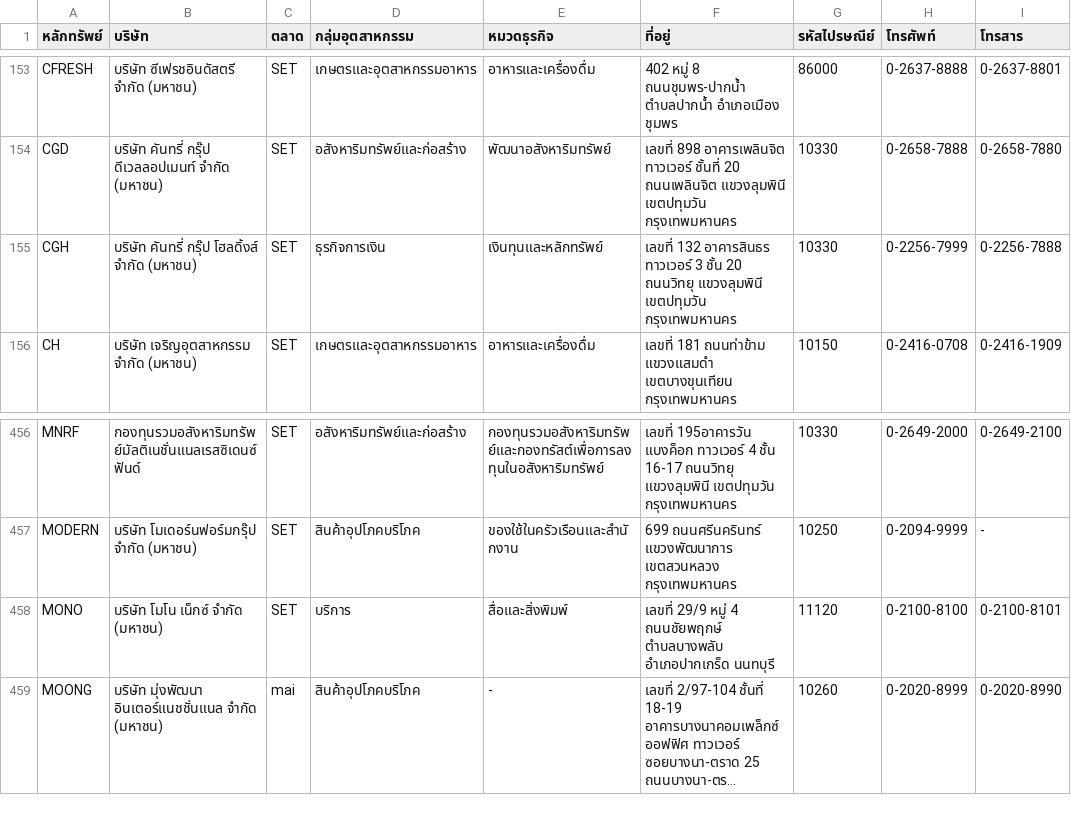
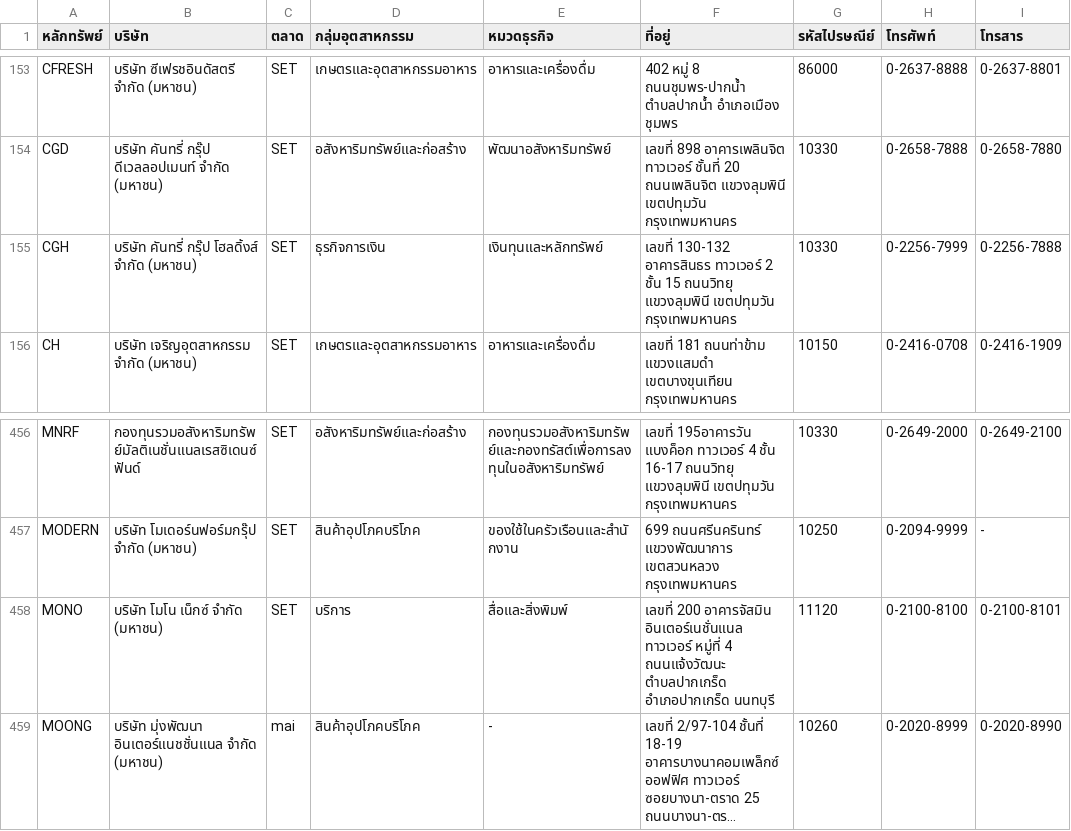
Before and after one commit to ake9522/set, a CSV file: listedCompanies_th_TH.csv, drawn as a sheet; only a part is shown, gaps mark what is left out; long unchanged cells end in …; the diff names each change by its address in the sheet, - before the commit and + after, or states it on an @@ line.

```diff
--- a/listedCompanies_th_TH.csv
+++ b/listedCompanies_th_TH.csv
-F155 (ที่อยู่): เลขที่ 132 อาคารสินธร ทาวเวอร์ 3 ชั้น 20 ถนนวิทยุ แขวงลุมพินี…
+F155 (ที่อยู่): เลขที่ 130-132 อาคารสินธร ทาวเวอร์ 2 ชั้น 15 ถนนวิทยุ แขวงลุมพินี…
-F458 (ที่อยู่): เลขที่ 29/9 หมู่ 4 ถนนชัยพฤกษ์ ตำบลบางพลับ อำเภอปากเกร็ด นนทบุรี
+F458 (ที่อยู่): เลขที่ 200 อาคารจัสมิน อินเตอร์เนชั่นแนล ทาวเวอร์ หมู่ที่ 4 ถนนแจ้งวัฒนะ ตำบลปากเกร็ด อำเภอปากเกร็ด นนทบุรี
```
Also changed, not shown: 9 other files.
